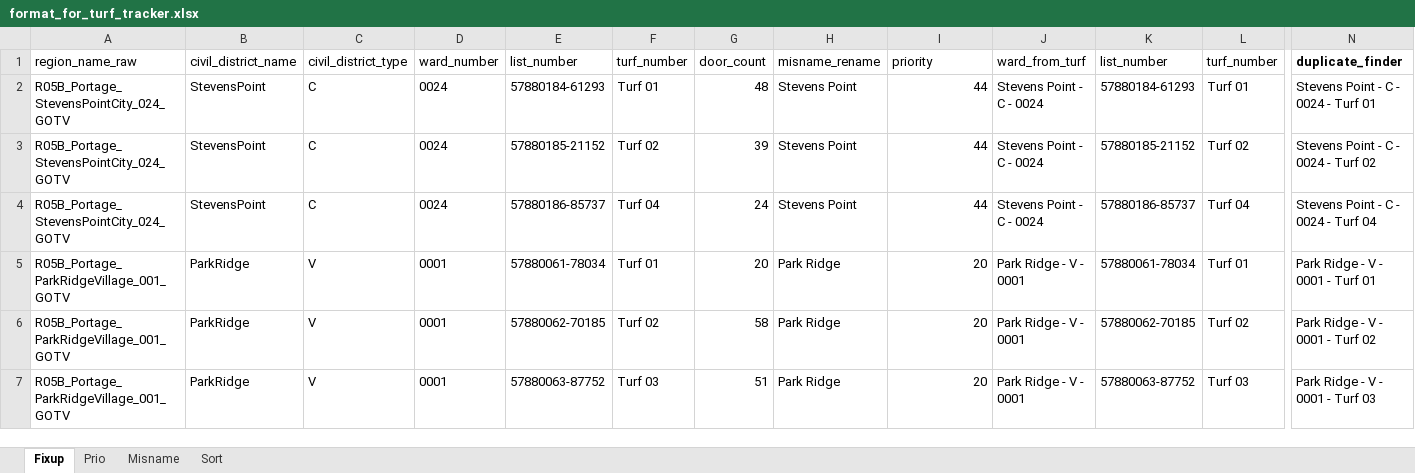
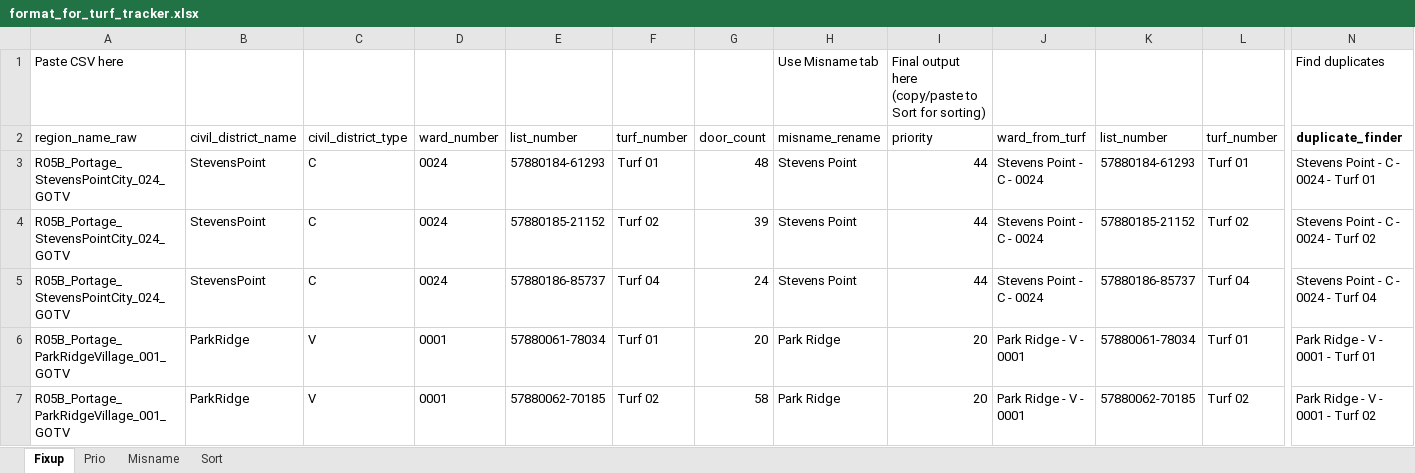
Before and after one commit to eweix/ngp-van-data-entry-doc, an Excel workbook: auto-print/format_for_turf_tracker.xlsx, sheet Fixup, drawn as a sheet; only a part is shown, gaps mark what is left out; the shorter side is filled out with more unchanged rows; values as stored, in another font and other column widths than the file's, no borders; conditional formats and table styles not drawn; rows hold the shown columns only; the diff names each change by its address in the sheet, - before the commit and + after, or states it on an @@ line.

```diff
--- a/auto-print/format_for_turf_tracker.xlsx (sheet Fixup)
+++ b/auto-print/format_for_turf_tracker.xlsx (sheet Fixup)
+row 1: Paste CSV here |  |  |  |  |  |  | Use Misname tab | Final output here (copy/paste to Sort for sorting) |  |  |  | Find duplicates
```
Also changed, not shown: sheet Prio, formulas that keep their value, 1 other file.
